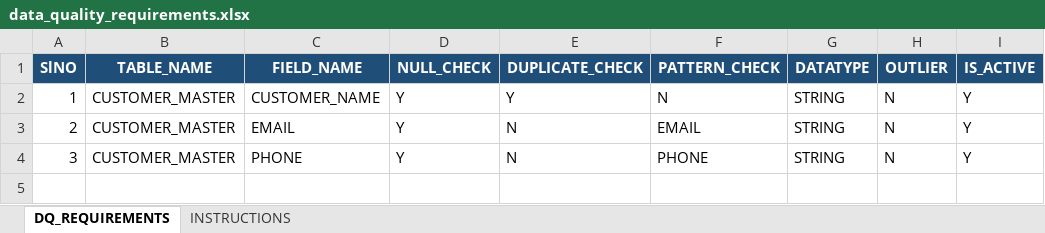
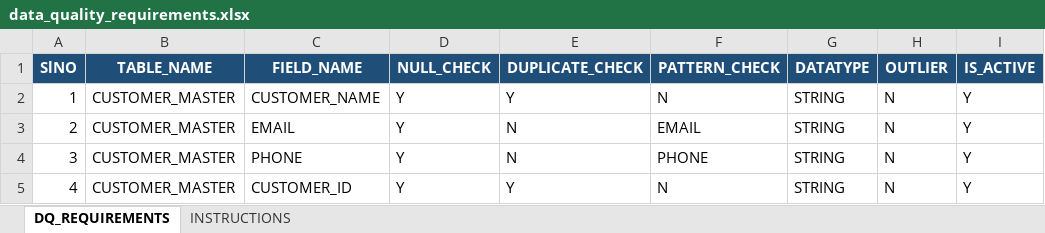
Before and after one commit to picklu22/Data-Quality, an Excel workbook: test_data/data_quality_requirements.xlsx, sheet DQ_REQUIREMENTS, drawn as a sheet; values as stored, in another font and other column widths than the file's, no borders; the diff names each change by its address in the sheet, - before the commit and + after, or states it on an @@ line.

```diff
--- a/test_data/data_quality_requirements.xlsx (sheet DQ_REQUIREMENTS)
+++ b/test_data/data_quality_requirements.xlsx (sheet DQ_REQUIREMENTS)
+row 5: 4 | CUSTOMER_MASTER | CUSTOMER_ID | Y | Y | N | STRING | N | Y
```
Also changed, not shown: 10 other files.
